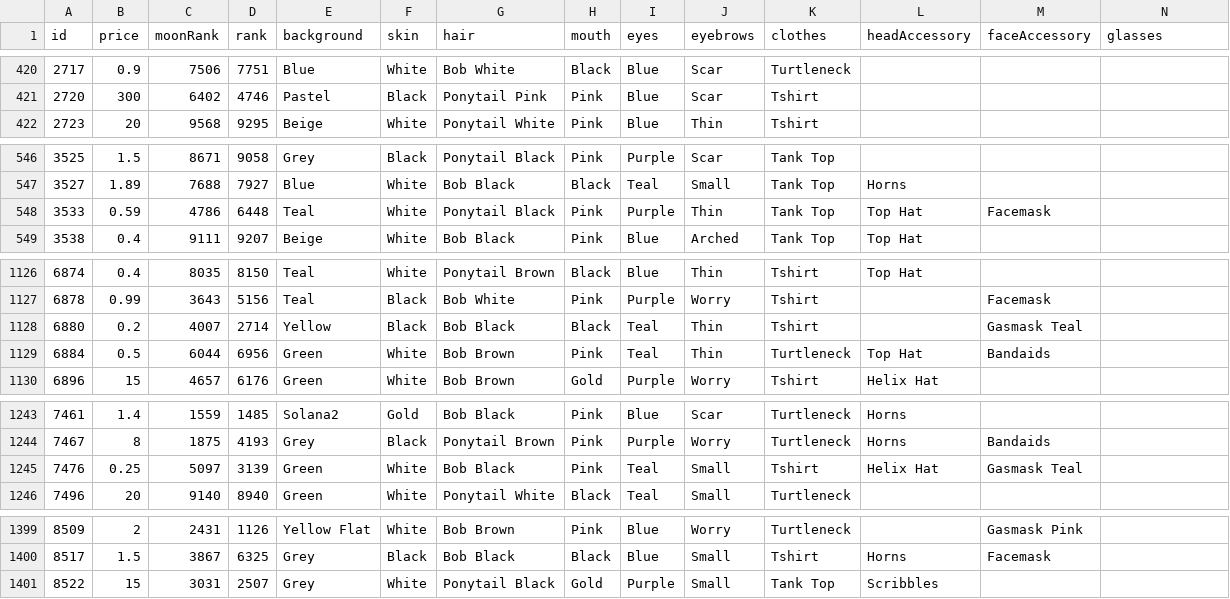
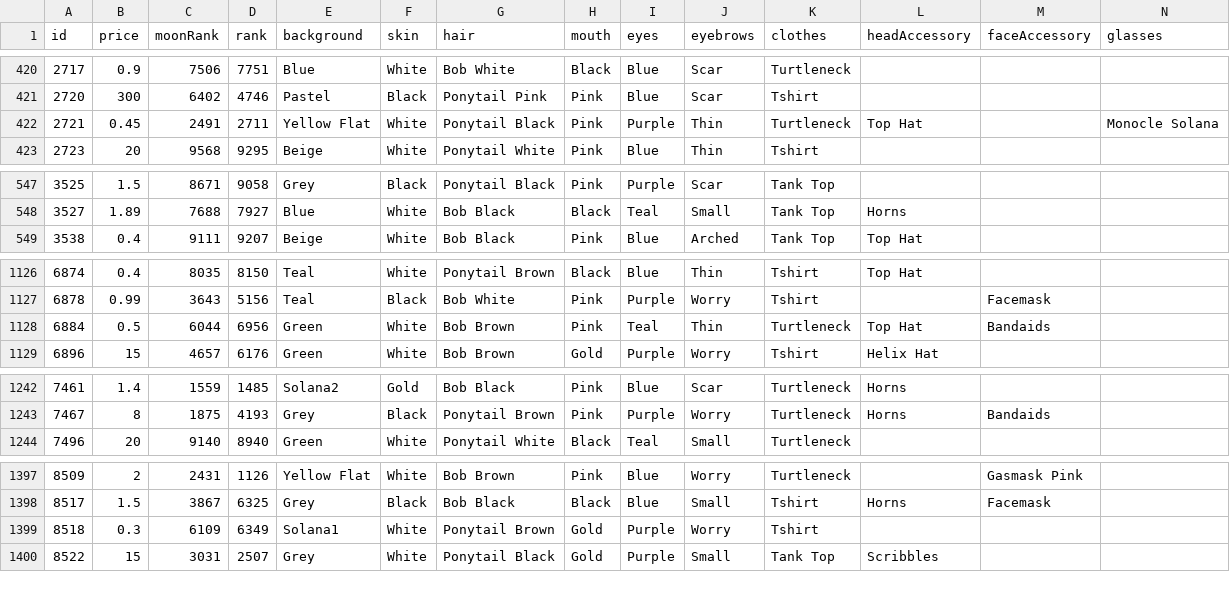
Before and after one commit to nobodykr/solanart-gloom-monitor, a CSV file: gloom-data-processed.csv, drawn as a sheet; only a part is shown, gaps mark what is left out; removed rows and columns are numbered as before the commit, all else as after; rows hold the shown columns only; the diff covers the shown part only; the diff names each change by its address in the sheet, - before the commit and + after, or states it on an @@ line.

Commit message:
Flat: latest data (2021-11-03T09:38:54.924Z) {   "date": "2021-11-03T09:38:54.924Z",   "files": [     {       "name": "gloom-data-processed.csv",       "deltaBytes": -205,       "source": "https://qzlsklfacc.medianetwork.cloud/nft_for_sale?collection=gloompunk"     },     {       "name": "gloom-data.json",       "deltaBytes": -577,       "source": "https://qzlsklfacc.medianetwork.cloud/nft_for_sale?collection=gloompunk"     }   ] }

```diff
--- a/gloom-data-processed.csv
+++ b/gloom-data-processed.csv
+row 422: 2721 | 0.45 | 2491 | 2711 | Yellow Flat | White | Ponytail Black | Pink | Purple | Thin | Turtleneck | Top Hat |  | Monocle Solana
-row 548: 3533 | 0.59 | 4786 | 6448 | Teal | White | Ponytail Black | Pink | Purple | Thin | Tank Top | Top Hat | Facemask
-row 1128: 6880 | 0.2 | 4007 | 2714 | Yellow | Black | Bob Black | Black | Teal | Thin | Tshirt |  | Gasmask Teal
-row 1245: 7476 | 0.25 | 5097 | 3139 | Green | White | Bob Black | Pink | Teal | Small | Tshirt | Helix Hat | Gasmask Teal
+row 1399: 8518 | 0.3 | 6109 | 6349 | Solana1 | White | Ponytail Brown | Gold | Purple | Worry | Tshirt
```
Also changed, not shown: 1 edited cell elsewhere in this file, 1 other file.
